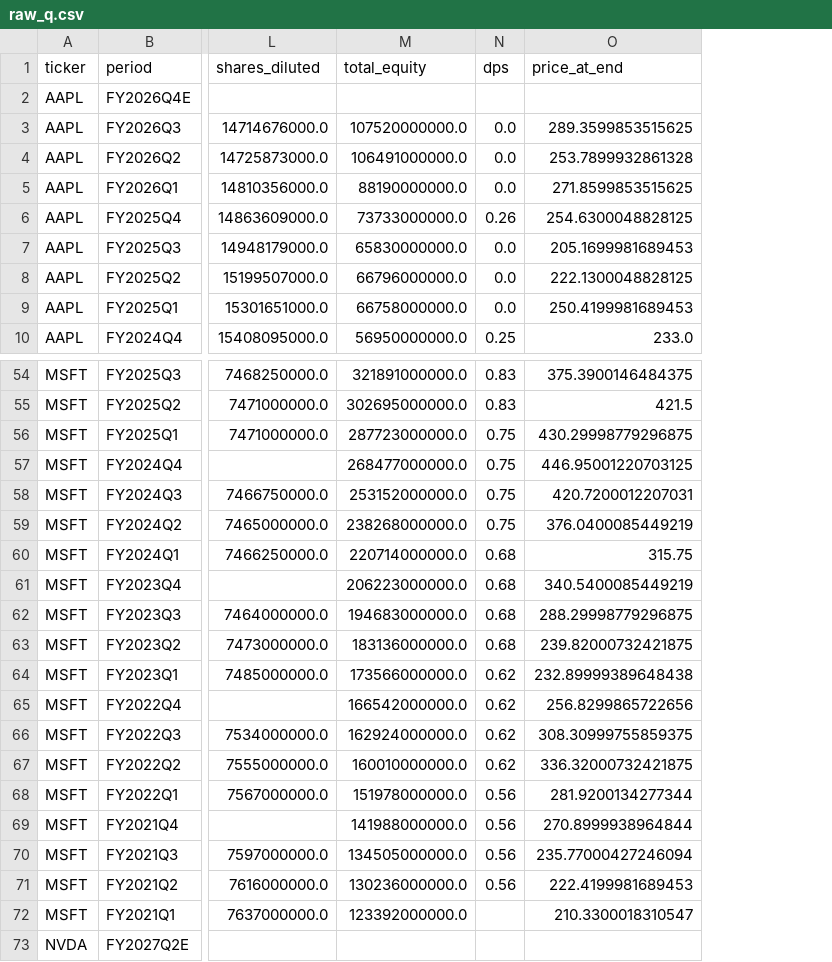
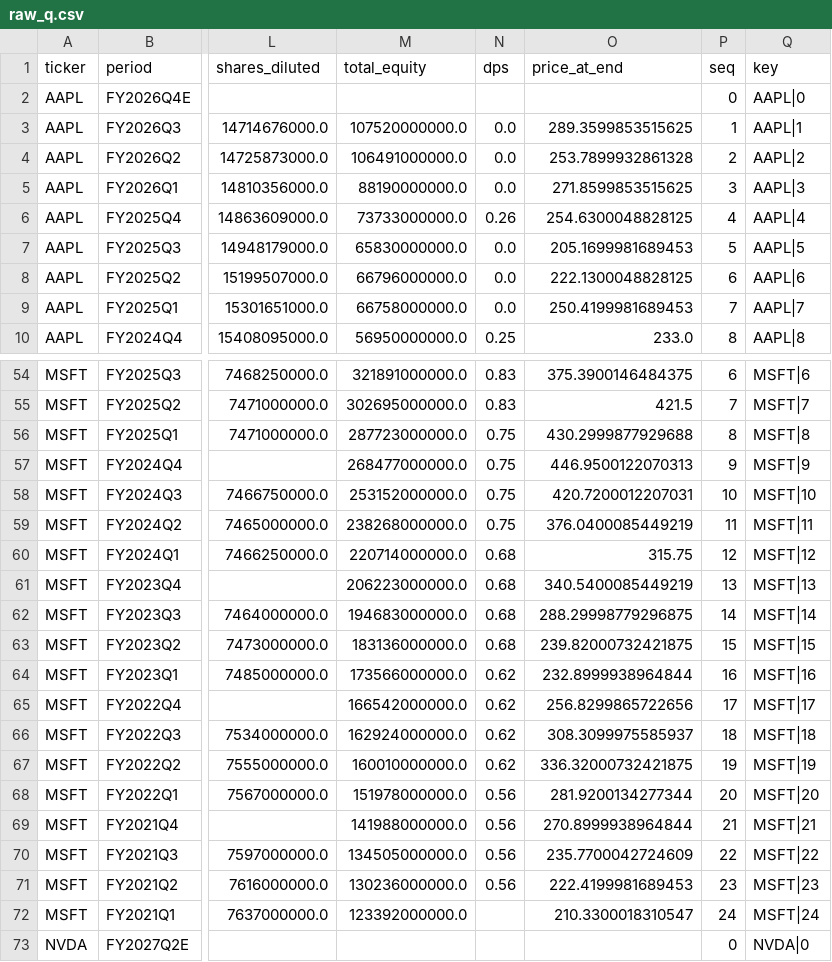
Before and after one commit to Kira11-ja/stocktracker, a CSV file: data/raw_q.csv, drawn as a sheet; only a part is shown, gaps mark what is left out; the diff names each change by its address in the sheet, - before the commit and + after, or states it on an @@ line.

Commit message:
data: 2026-08-23

```diff
--- a/data/raw_q.csv
+++ b/data/raw_q.csv
+column P (seq), rows 2-10: 0 | 1 | 2 | 3 | 4 | 5 | 6 | 7 | 8; rows 54-73: 6 | 7 | 8 | 9 | 10 | 11 | 12 | 13 | 14 | 15 | 16 | 17 | 18 | 19 | 20 | 21 | 22 | 23 | 24 | 0
+column Q (key), rows 2-10: AAPL|0 | AAPL|1 | AAPL|2 | AAPL|3 | AAPL|4 | AAPL|5 | AAPL|6 | AAPL|7 | AAPL|8; rows 54-73: MSFT|6 | MSFT|7 | MSFT|8 | MSFT|9 | MSFT|10 | MSFT|11 | MSFT|12 | MSFT|13 | MSFT|14 | MSFT|15 | MSFT|16 | MSFT|17 | MSFT|18 | MSFT|19 | MSFT|20 | MSFT|21 | MSFT|22 | MSFT|23 | MSFT|24 | NVDA|0
-O56 (price_at_end): 430.29998779296875
+O56 (price_at_end): 430.2999877929688
-O57 (price_at_end): 446.95001220703125
+O57 (price_at_end): 446.9500122070313
-O64 (price_at_end): 232.89999389648438
+O64 (price_at_end): 232.8999938964844
-O66 (price_at_end): 308.30999755859375
+O66 (price_at_end): 308.3099975585937
-O70 (price_at_end): 235.77000427246094
+O70 (price_at_end): 235.7700042724609
```
Also changed, not shown: data/master.csv.
